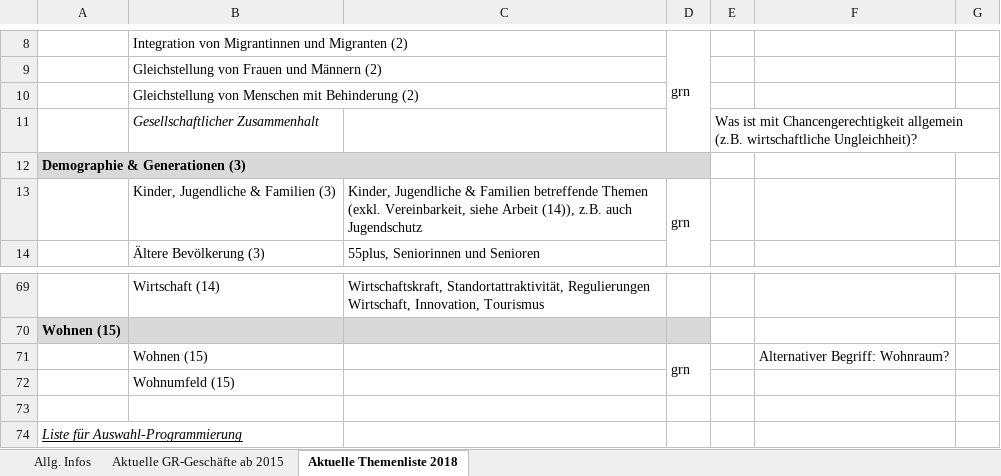
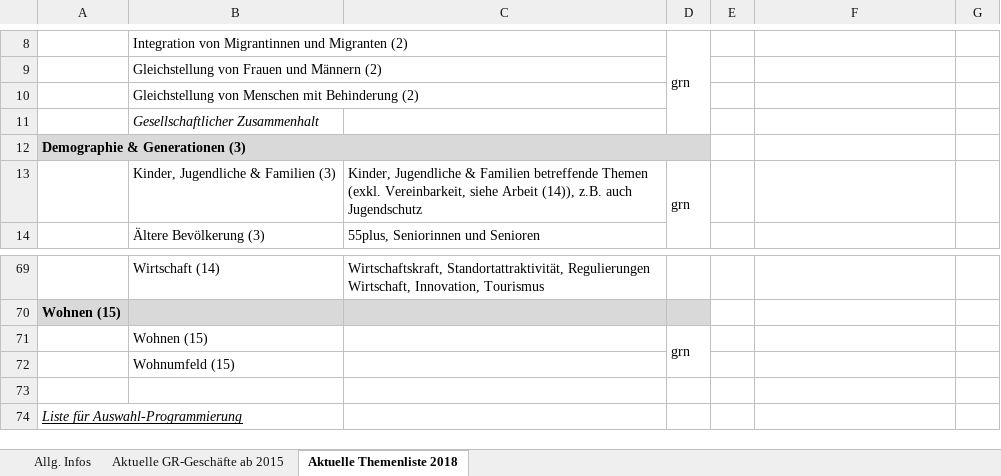
Before and after one commit to opendatabs/politmonitoring, an Excel workbook: uploads/politdaten.xlsx, sheet Aktuelle Themenliste 2018, drawn as a sheet; only a part is shown, gaps mark what is left out; values as stored, in another font and other column widths than the file's, no borders; the diff names each change by its address in the sheet, - before the commit and + after, or states it on an @@ line.

```diff
--- a/uploads/politdaten.xlsx (sheet Aktuelle Themenliste 2018)
+++ b/uploads/politdaten.xlsx (sheet Aktuelle Themenliste 2018)
-E11: Was ist mit Chancengerechtigkeit allgemein (z.B. wirtschaftliche Ungleichheit)?
+E11: (empty)
-F71: Alternativer Begriff: Wohnraum?
+F71: (empty)
```
Also changed, not shown: sheet Aktuelle GR-Geschäfte ab 2015, 8 other files.
